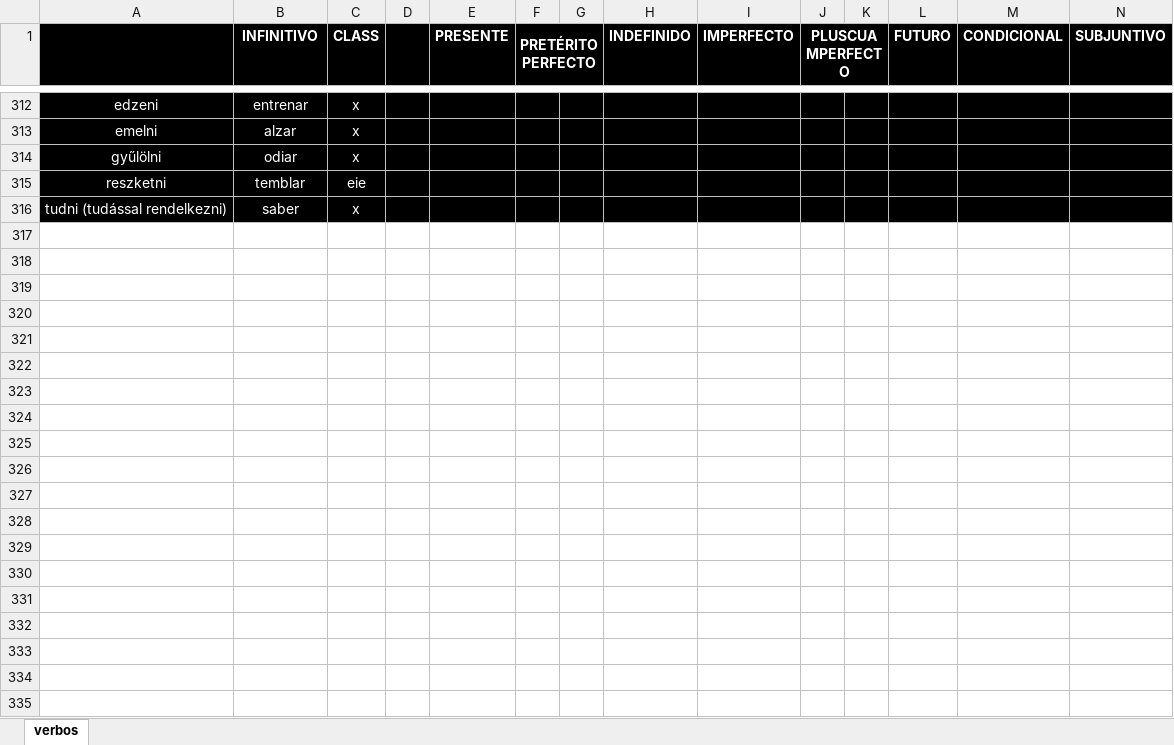
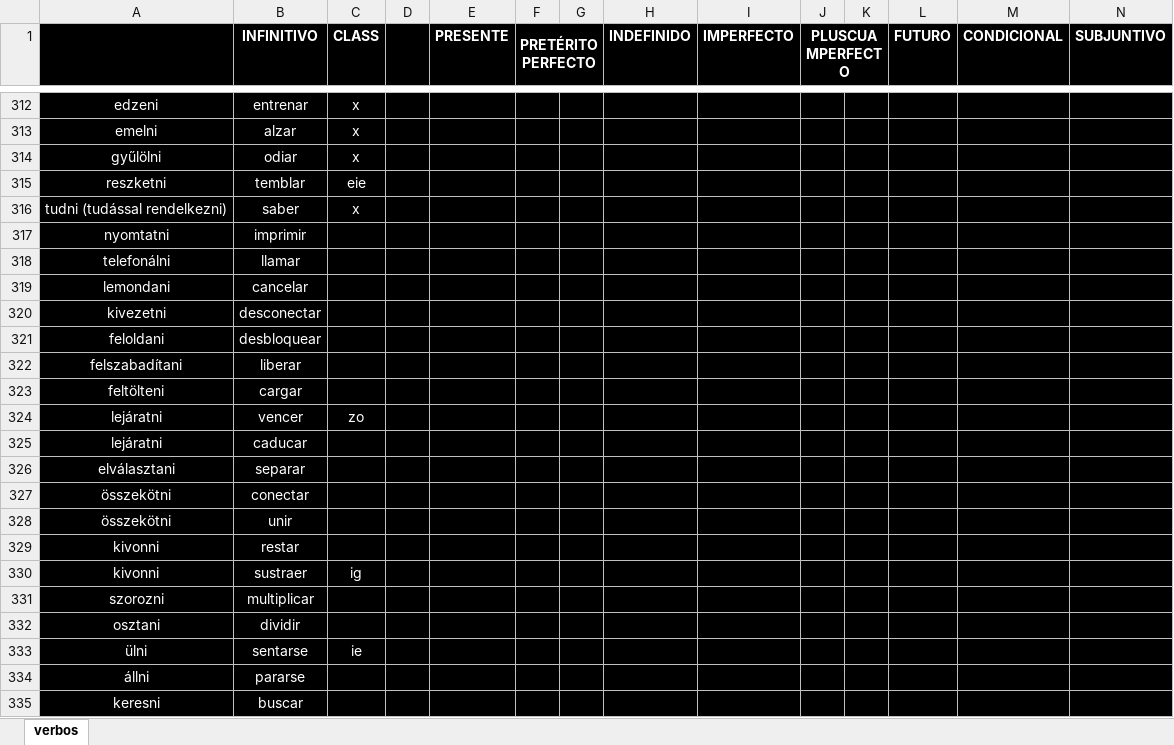
Before and after one commit to udvrd/Conjugador, an Excel workbook: verbos.xlsx, sheet verbos, drawn as a sheet; only a part is shown, gaps mark what is left out; values as stored, in another font and other column widths than the file's, no borders; rows hold the shown columns only; the diff covers the shown part only; the diff names each change by its address in the sheet, - before the commit and + after, or states it on an @@ line.

Commit message:
more verbs added

```diff
--- a/verbos.xlsx (sheet verbos)
+++ b/verbos.xlsx (sheet verbos)
+row 317: nyomtatni | imprimir
+row 318: telefonálni | llamar
+row 319: lemondani | cancelar
+row 320: kivezetni | desconectar
+row 321: feloldani | desbloquear
+row 322: felszabadítani | liberar
+row 323: feltölteni | cargar
+row 324: lejáratni | vencer | zo
+row 325: lejáratni | caducar
+row 326: elválasztani | separar
+row 327: összekötni | conectar
+row 328: összekötni | unir
+row 329: kivonni | restar
+row 330: kivonni | sustraer | ig
+row 331: szorozni | multiplicar
+row 332: osztani | dividir
+row 333: ülni | sentarse | ie
+row 334: állni | pararse
+row 335: keresni | buscar
```
Also changed, not shown: 48 added rows elsewhere in this sheet.
